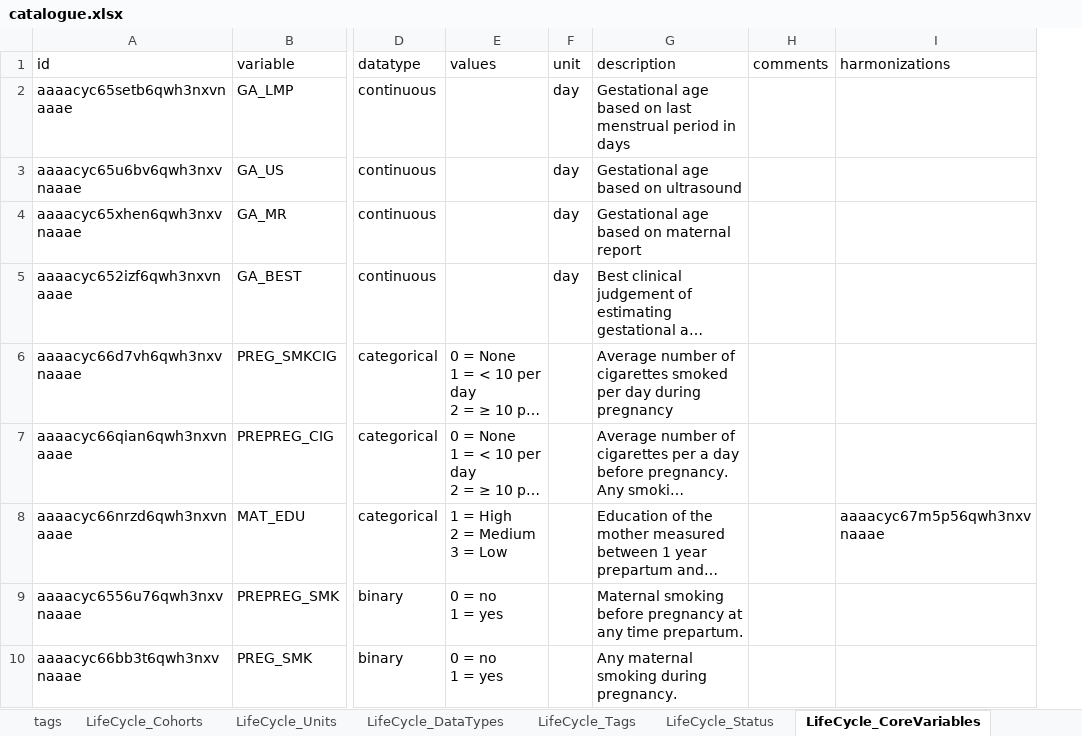
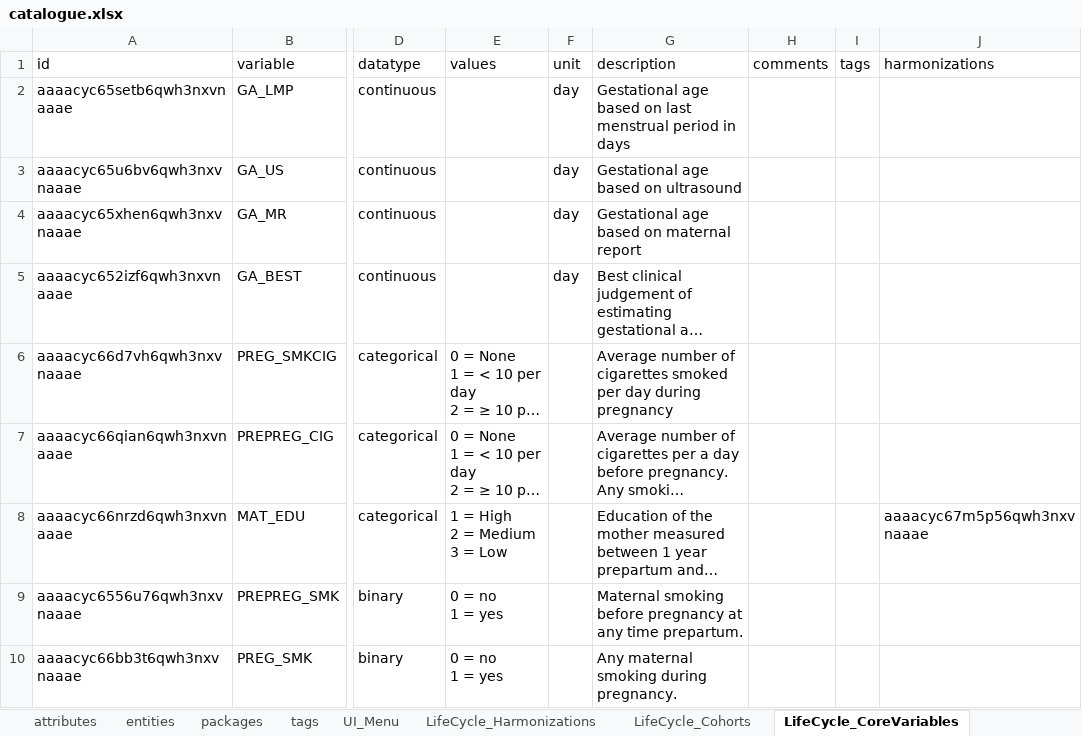
Before and after one commit to djvanenckevort/LifeCycle, an Excel workbook: model/catalogue.xlsx, sheet LifeCycle_CoreVariables, drawn as a sheet; only a part is shown, gaps mark what is left out; long unchanged cells end in …; values as stored, in another font and other column widths than the file's, no borders; the diff names each change by its address in the sheet, - before the commit and + after, or states it on an @@ line.

```diff
--- a/model/catalogue.xlsx (sheet LifeCycle_CoreVariables)
+++ b/model/catalogue.xlsx (sheet LifeCycle_CoreVariables)
+sheet tab: UI_Menu
+column I (tags), empty
```
Also changed, not shown: sheet attributes, sheet entities, sheet LifeCycle_SourceVariables, sheet packages, sheet LifeCycle_Harmonizations, other sheet tabs, 1 other file.
